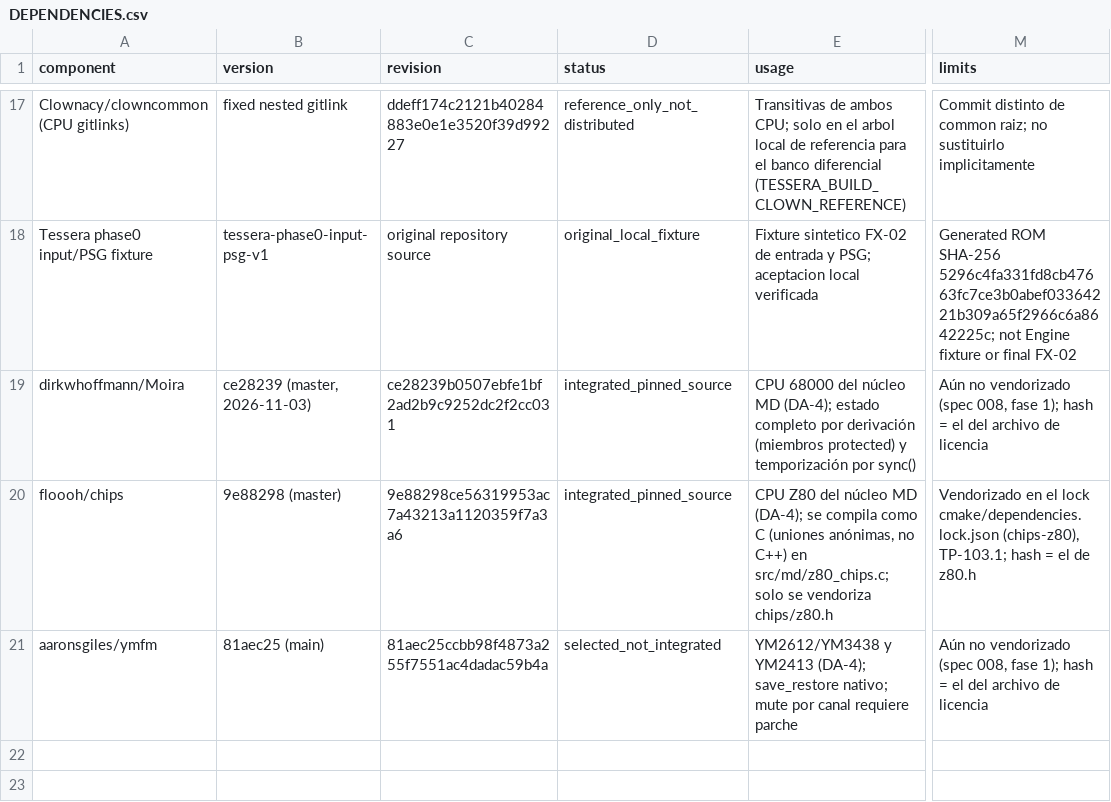
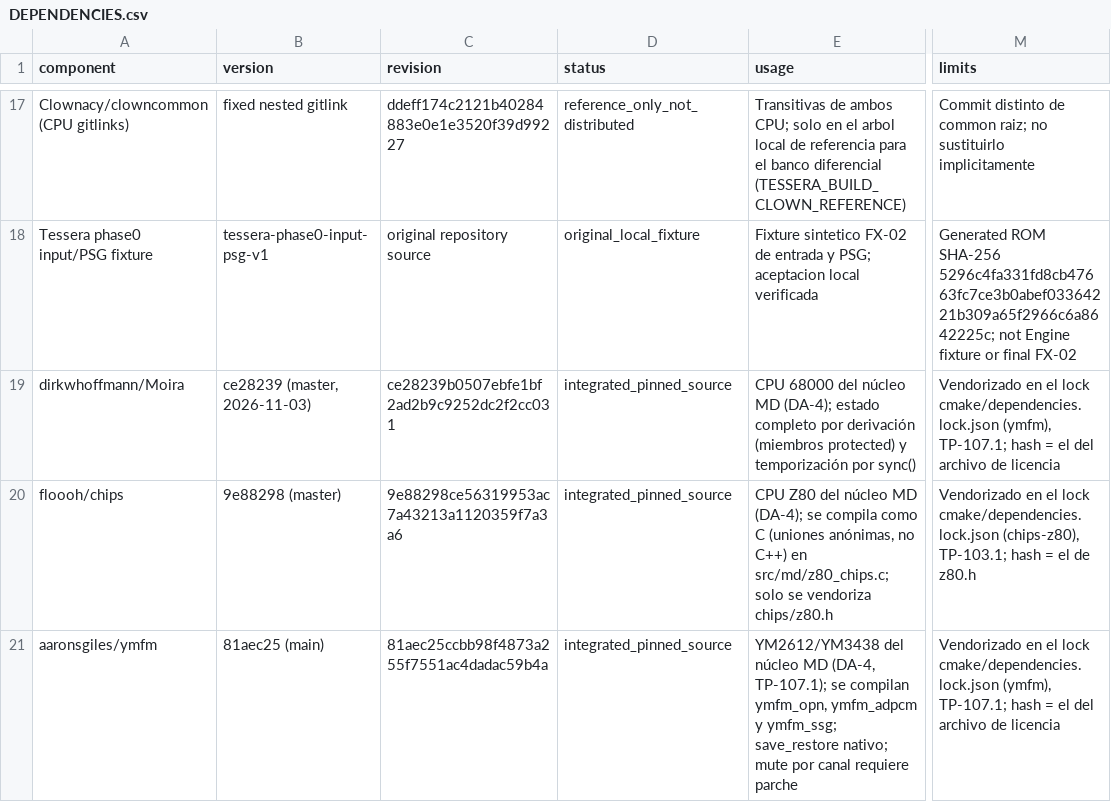
Before and after one commit to Ayther-Dev/AYTHER-Tessera, a CSV file: legal/DEPENDENCIES.csv, drawn as a sheet; only a part is shown, gaps mark what is left out; the diff names each change by its address in the sheet, - before the commit and + after, or states it on an @@ line.

Commit message:
feat(md): ymfm vendored with the Ym2612 adapter, own PSG, sound chip write log; unit.md_ym and unit.md_psg (TP-107.1, TP-107.3)

```diff
--- a/legal/DEPENDENCIES.csv
+++ b/legal/DEPENDENCIES.csv
-M19 (limits): Aún no vendorizado (spec 008, fase 1); hash =…
+M19 (limits): Vendorizado en el lock cmake/dependencies.lock.json (ymfm), TP-107.1; hash =…
-D21 (status): selected_not_integrated
+D21 (status): integrated_pinned_source
-E21 (usage): YM2612/YM3438 y YM2413 (DA-4); save_restore nativo;…
+E21 (usage): YM2612/YM3438 del núcleo MD (DA-4, TP-107.1); se compilan ymfm_opn, ymfm_adpcm y ymfm_ssg; save_restore nativo;…
-M21 (limits): Aún no vendorizado (spec 008, fase 1); hash =…
+M21 (limits): Vendorizado en el lock cmake/dependencies.lock.json (ymfm), TP-107.1; hash =…
```
Also changed, not shown: 14 other files.
